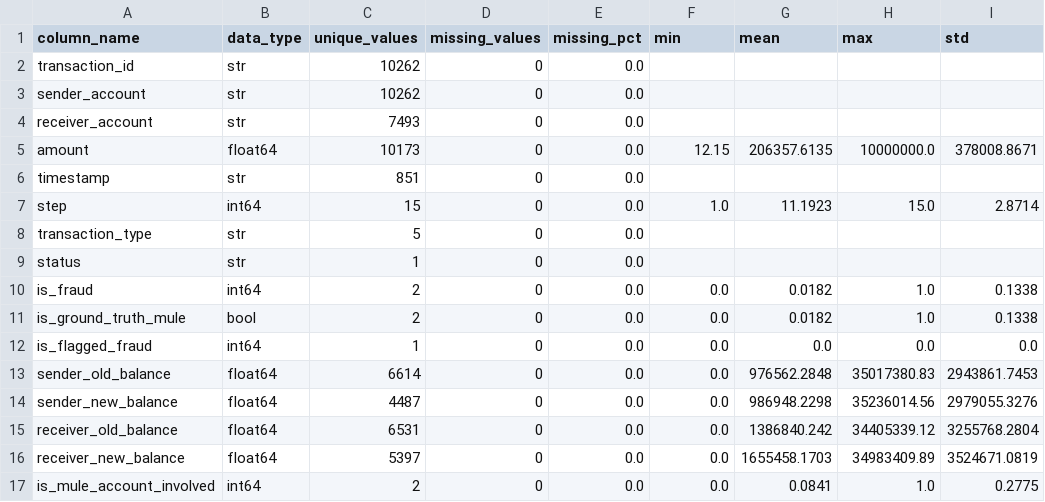
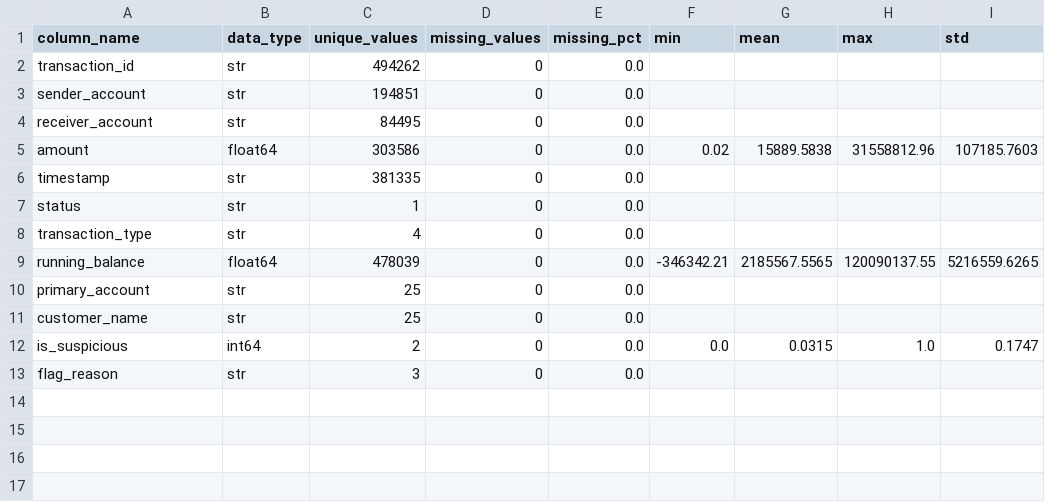
Before and after one commit to Deebiga21/fintrace, a CSV file: backend/app/ml/artifacts/feature_summary.csv, drawn as a sheet.

Commit message:
feat: complete Rust backend, ML pipeline & proposed banking dataset integration

```diff
--- a/backend/app/ml/artifacts/feature_summary.csv
+++ b/backend/app/ml/artifacts/feature_summary.csv
@@ -1,17 +1,13 @@
 column_name,data_type,unique_values,missing_values,missing_pct,min,mean,max,std
-transaction_id,str,10262,0,0.0,,,,
-sender_account,str,10262,0,0.0,,,,
-receiver_account,str,7493,0,0.0,,,,
-amount,float64,10173,0,0.0,12.15,206357.6135,10000000.0,378008.8671
-timestamp,str,851,0,0.0,,,,
-step,int64,15,0,0.0,1.0,11.1923,15.0,2.8714
-transaction_type,str,5,0,0.0,,,,
+transaction_id,str,494262,0,0.0,,,,
+sender_account,str,194851,0,0.0,,,,
+receiver_account,str,84495,0,0.0,,,,
+amount,float64,303586,0,0.0,0.02,15889.5838,31558812.96,107185.7603
+timestamp,str,381335,0,0.0,,,,
 status,str,1,0,0.0,,,,
-is_fraud,int64,2,0,0.0,0.0,0.0182,1.0,0.1338
-is_ground_truth_mule,bool,2,0,0.0,0.0,0.0182,1.0,0.1338
-is_flagged_fraud,int64,1,0,0.0,0.0,0.0,0.0,0.0
-sender_old_balance,float64,6614,0,0.0,0.0,976562.2848,35017380.83,2943861.7453
-sender_new_balance,float64,4487,0,0.0,0.0,986948.2298,35236014.56,2979055.3276
-receiver_old_balance,float64,6531,0,0.0,0.0,1386840.242,34405339.12,3255768.2804
-receiver_new_balance,float64,5397,0,0.0,0.0,1655458.1703,34983409.89,3524671.0819
-is_mule_account_involved,int64,2,0,0.0,0.0,0.0841,1.0,0.2775
+transaction_type,str,4,0,0.0,,,,
+running_balance,float64,478039,0,0.0,-346342.21,2185567.5565,120090137.55,5216559.6265
+primary_account,str,25,0,0.0,,,,
+customer_name,str,25,0,0.0,,,,
+is_suspicious,int64,2,0,0.0,0.0,0.0315,1.0,0.1747
+flag_reason,str,3,0,0.0,,,,
```
Also changed, not shown: 56 other files.
